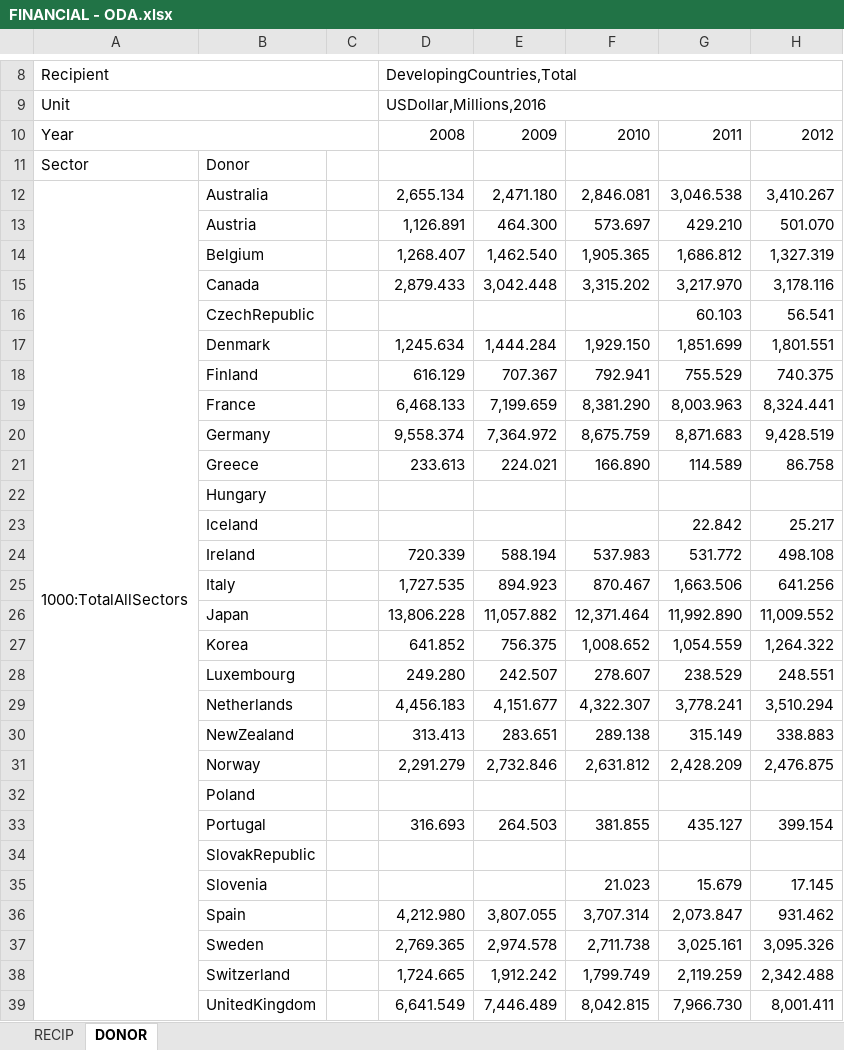
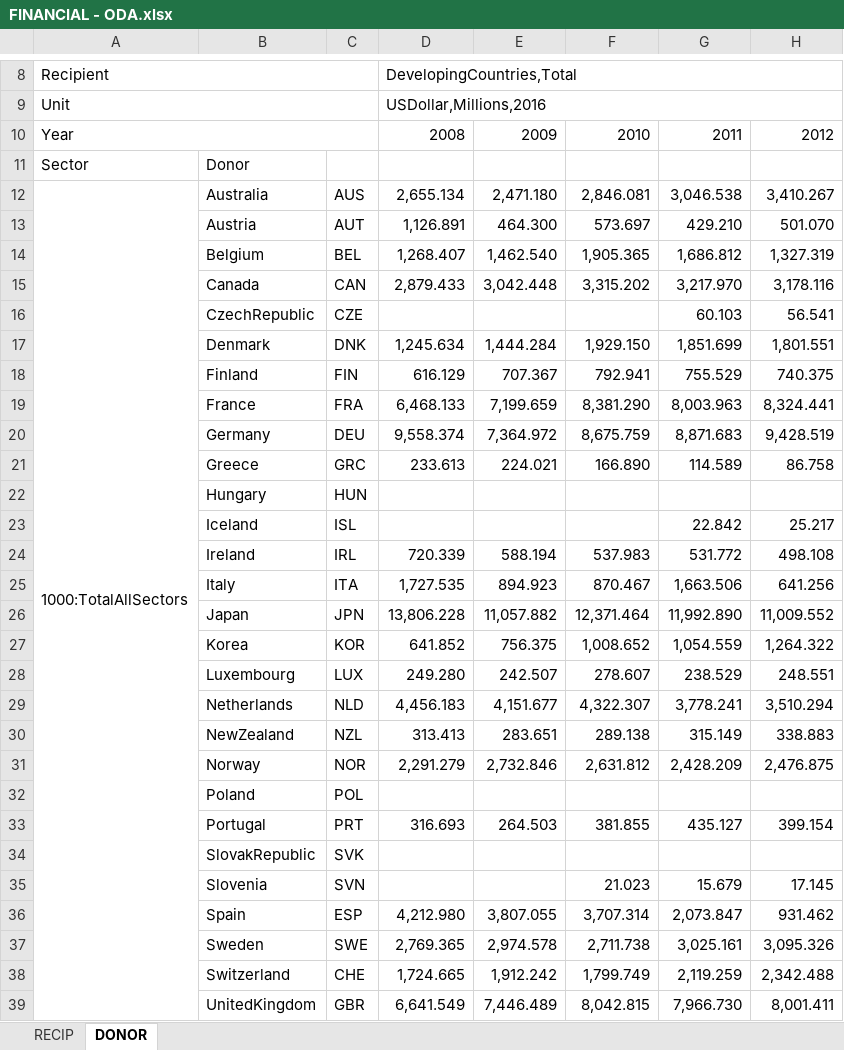
Before and after one commit to globalnutritionreport/gnr-country-profile-2018, an Excel workbook: Dataset working directory/FINANCIAL - ODA.xlsx, sheet DONOR, drawn as a sheet; only a part is shown, gaps mark what is left out; values as stored, in another font and other column widths than the file's, no cell formats; conditional formats not drawn; the diff covers the shown part only; the diff names each change by its address in the sheet, - before the commit and + after, or states it on an @@ line.

```diff
--- a/Dataset working directory/FINANCIAL - ODA.xlsx (sheet DONOR)
+++ b/Dataset working directory/FINANCIAL - ODA.xlsx (sheet DONOR)
-C12: (empty)
+C12: AUS
-C13: (empty)
+C13: AUT
-C14: (empty)
+C14: BEL
-C15: (empty)
+C15: CAN
-C16: (empty)
+C16: CZE
-C17: (empty)
+C17: DNK
-C18: (empty)
+C18: FIN
-C19: (empty)
+C19: FRA
-C20: (empty)
+C20: DEU
-C21: (empty)
+C21: GRC
-C22: (empty)
+C22: HUN
-C23: (empty)
+C23: ISL
-C24: (empty)
+C24: IRL
-C25: (empty)
+C25: ITA
-C26: (empty)
+C26: JPN
-C27: (empty)
+C27: KOR
-C28: (empty)
+C28: LUX
-C29: (empty)
+C29: NLD
-C30: (empty)
+C30: NZL
-C31: (empty)
+C31: NOR
-C32: (empty)
+C32: POL
-C33: (empty)
+C33: PRT
-C34: (empty)
+C34: SVK
-C35: (empty)
+C35: SVN
-C36: (empty)
+C36: ESP
-C37: (empty)
+C37: SWE
-C38: (empty)
+C38: CHE
-C39: (empty)
+C39: GBR
```
Also changed, not shown: 21 edited cells elsewhere in this sheet, sheet RECIP, cell formats, charts or pictures, 7 other files.
